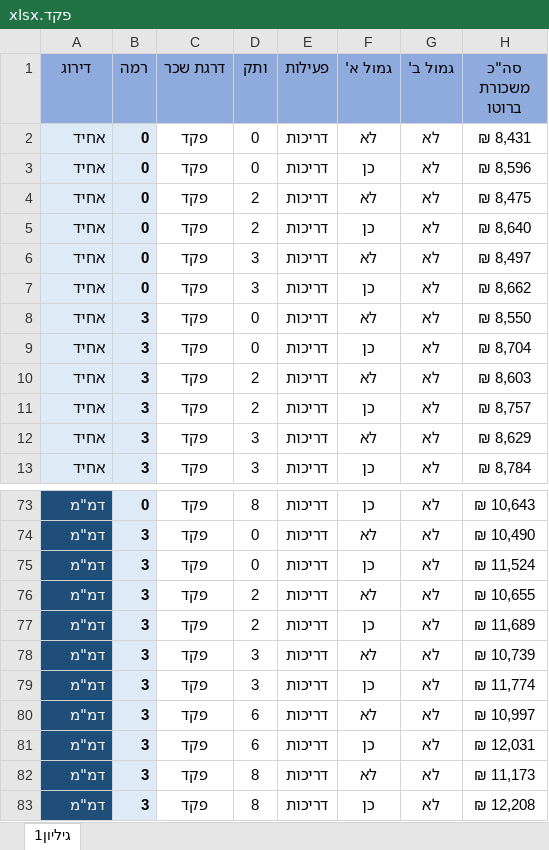
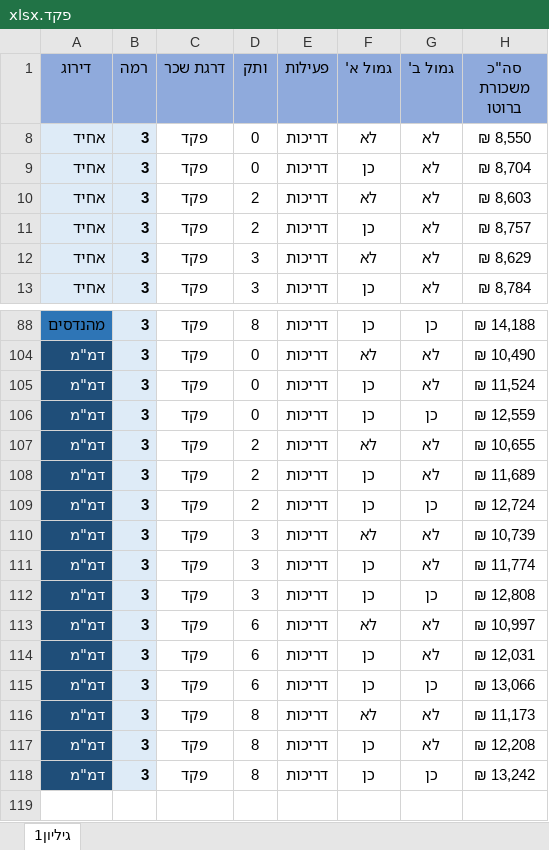
Before and after one commit to hilanoam/salary-book, an Excel workbook: פקד.xlsx, sheet גיליון1, drawn as a sheet; only a part is shown, gaps mark what is left out; values as stored, in another font and other column widths than the file's, no borders; removed rows and columns are numbered as before the commit, all else as after; the diff covers the shown part only; the diff names each change by its address in the sheet, - before the commit and + after, or states it on an @@ line.

```diff
--- a/פקד.xlsx (sheet גיליון1)
+++ b/פקד.xlsx (sheet גיליון1)
@@ row 2 hidden: אחיד | 0 | פקד | 0 | דריכות | לא | לא | ₪ 8,431 @@
@@ row 3 hidden: אחיד | 0 | פקד | 0 | דריכות | כן | לא | ₪ 8,596 @@
@@ row 4 hidden: אחיד | 0 | פקד | 2 | דריכות | לא | לא | ₪ 8,475 @@
@@ row 5 hidden: אחיד | 0 | פקד | 2 | דריכות | כן | לא | ₪ 8,640 @@
@@ row 6 hidden: אחיד | 0 | פקד | 3 | דריכות | לא | לא | ₪ 8,497 @@
@@ row 7 hidden: אחיד | 0 | פקד | 3 | דריכות | כן | לא | ₪ 8,662 @@
-A88 (דירוג): דמ"מ
+A88 (דירוג): מהנדסים
@@ A88 fill: #1F4E79 → #2E75B6, text colour: #FFFFFF → black @@
-B88 (רמה): 0
+B88 (רמה): 3
-G88 (גמול ב'): לא
+G88 (גמול ב'): כן
-H88 (סה"כ משכורת ברוטו): ₪ 10,643
+H88 (סה"כ משכורת ברוטו): ₪ 14,188
+row 106: דמ"מ | 3 | פקד | 0 | דריכות | כן | כן | ₪ 12,559
+row 109: דמ"מ | 3 | פקד | 2 | דריכות | כן | כן | ₪ 12,724
+row 112: דמ"מ | 3 | פקד | 3 | דריכות | כן | כן | ₪ 12,808
+row 115: דמ"מ | 3 | פקד | 6 | דריכות | כן | כן | ₪ 13,066
+row 118: דמ"מ | 3 | פקד | 8 | דריכות | כן | כן | ₪ 13,242
```
Also changed, not shown: 12 added rows, 1 removed row, 26 hidden or unhidden rows and 30 edited cells elsewhere in this sheet, hidden cells, מפקח.xlsx, 7 other files.
